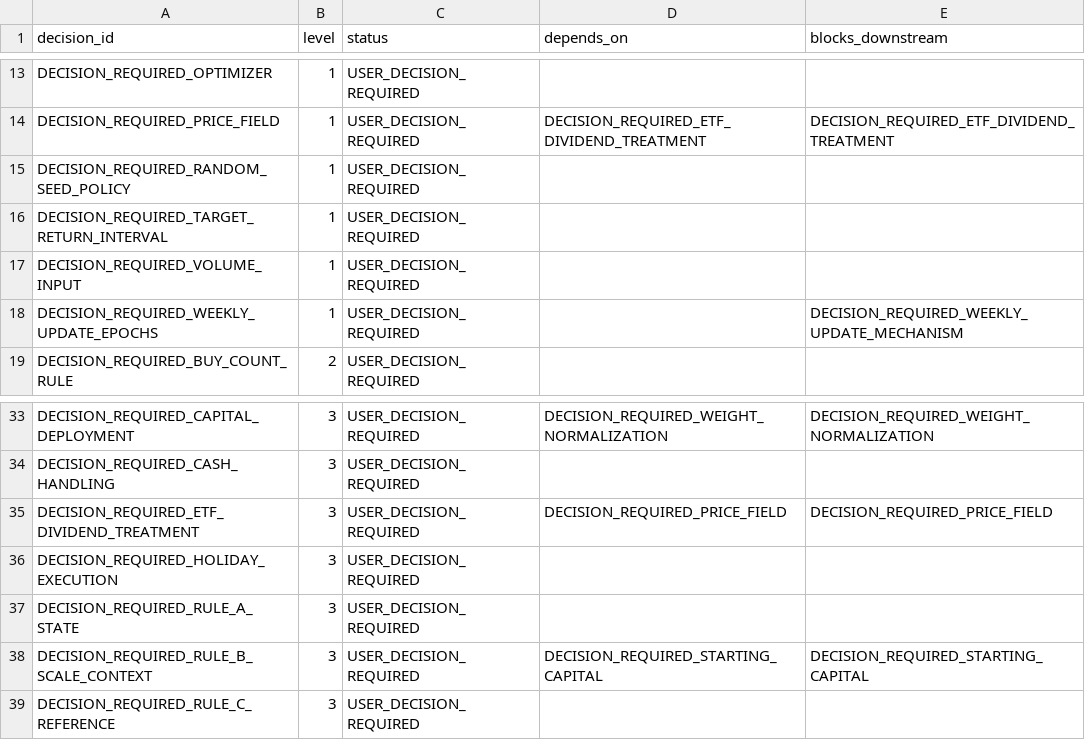
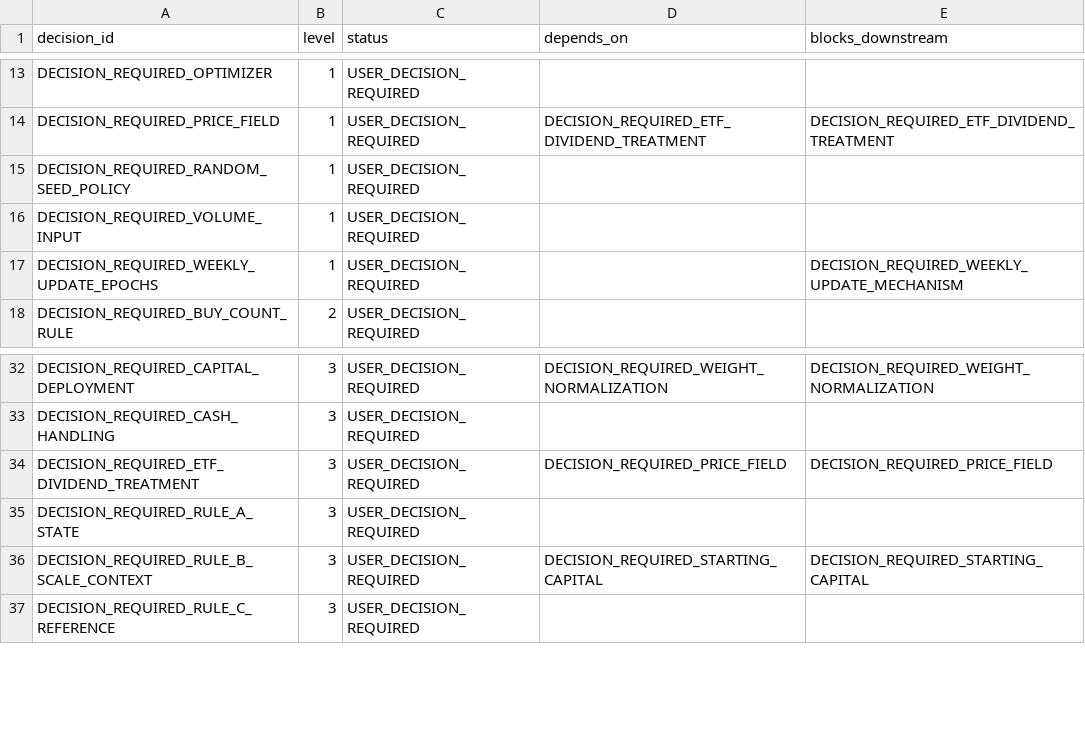
Before and after one commit to gavinhussey/Gavin_Research, a CSV file: research/strategies/deep_sector_rotation_paper_rebuild/outputs/paper_unresolved_dependencies.csv, drawn as a sheet; only a part is shown, gaps mark what is left out.

```diff
--- a/research/strategies/deep_sector_rotation_paper_rebuild/outputs/paper_unresolved_dependencies.csv
+++ b/research/strategies/deep_sector_rotation_paper_rebuild/outputs/paper_unresolved_dependencies.csv
@@ -15,3 +15,2 @@ DECISION_REQUIRED_PRICE_FIELD,1,USER_DECISION_REQUIRED,DECISION_REQUIRED_ETF_DIV
 DECISION_REQUIRED_RANDOM_SEED_POLICY,1,USER_DECISION_REQUIRED,,
-DECISION_REQUIRED_TARGET_RETURN_INTERVAL,1,USER_DECISION_REQUIRED,,
 DECISION_REQUIRED_VOLUME_INPUT,1,USER_DECISION_REQUIRED,,
@@ -35,3 +34,2 @@ DECISION_REQUIRED_CASH_HANDLING,3,USER_DECISION_REQUIRED,,
 DECISION_REQUIRED_ETF_DIVIDEND_TREATMENT,3,USER_DECISION_REQUIRED,DECISION_REQUIRED_PRICE_FIELD,DECISION_REQUIRED_PRICE_FIELD
-DECISION_REQUIRED_HOLIDAY_EXECUTION,3,USER_DECISION_REQUIRED,,
 DECISION_REQUIRED_RULE_A_STATE,3,USER_DECISION_REQUIRED,,
```
Also changed, not shown: research/strategies/deep_sector_rotation_paper_rebuild/decisions/paper_decision_register.csv, research/strategies/deep_sector_rotation_paper_rebuild/outputs/paper_source_traceability.csv, 16 other files.
